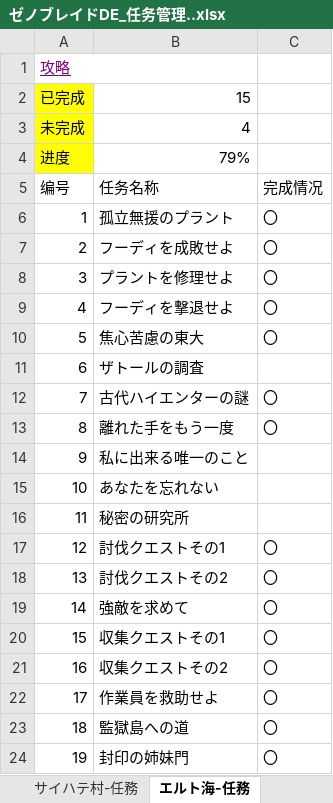
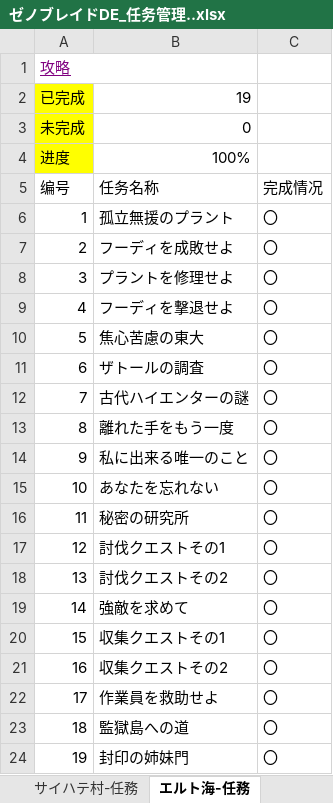
Before and after one commit to a1429669463-arch/obsidian, an Excel workbook: 记录人生/01游戏攻略/异度之刃/ゼノブレイドDE_任务管理..xlsx, sheet エルト海-任務, drawn as a sheet; values as stored, in another font and other column widths than the file's, no borders; table styles not drawn; the diff names each change by its address in the sheet, - before the commit and + after, or states it on an @@ line.

```diff
--- a/记录人生/01游戏攻略/异度之刃/ゼノブレイドDE_任务管理..xlsx (sheet エルト海-任務)
+++ b/记录人生/01游戏攻略/异度之刃/ゼノブレイドDE_任务管理..xlsx (sheet エルト海-任務)
-B2: 15
+B2: 19
-B3: 4
+B3: 0
-B4: 79%
+B4: 100%
-C11: (empty)
+C11: 〇
-C14:C16: (empty)
+C14:C16: 〇
```
Also changed, not shown: sheet サイハテ村-任務, sheet ゼノブレイドDE_任务管理, sheet コロニー6-任務, sheet ユニックモンスター, sheet マクナ原生林-任務, sheet 巨神脚-任務, 1 more sheet, hidden cells, 51 other files.
